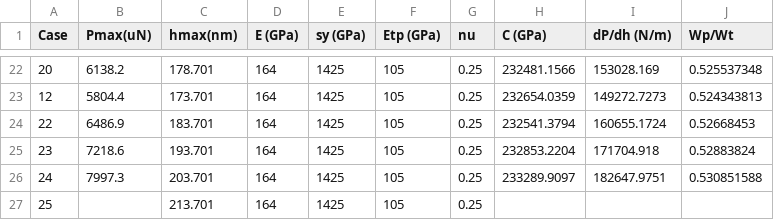
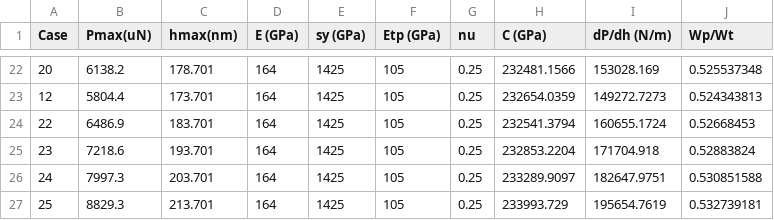
Before and after one commit to JoeSpencer1/NN_TiAlTa, a CSV file: data/TI33_Berkovich.csv, drawn as a sheet; only a part is shown, gaps mark what is left out.

```diff
--- a/data/TI33_Berkovich.csv
+++ b/data/TI33_Berkovich.csv
@@ -26,2 +26,2 @@ Case	Pmax(uN)	hmax(nm)	E (GPa)	sy (GPa)	Etp (GPa)	nu	C (GPa)	dP/dh (N/m)	Wp/Wt
 24	7997.3	203.701	164	1425	105	0.25	233289.9097	182647.9751	0.530851588
-25		213.701	164	1425	105	0.25			
+25	8829.3	213.701	164	1425	105	0.25	233993.729	195654.7619	0.532739181
```
Also changed, not shown: data/TI33_conical_60.csv, data/model/Berkovich_quad.csv, 1 other file.
